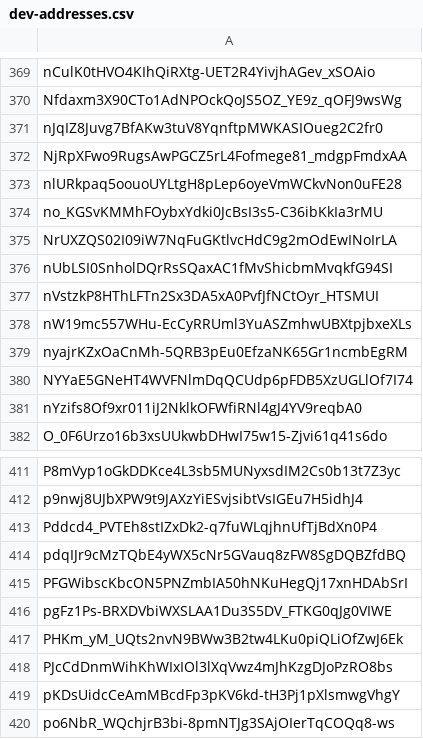
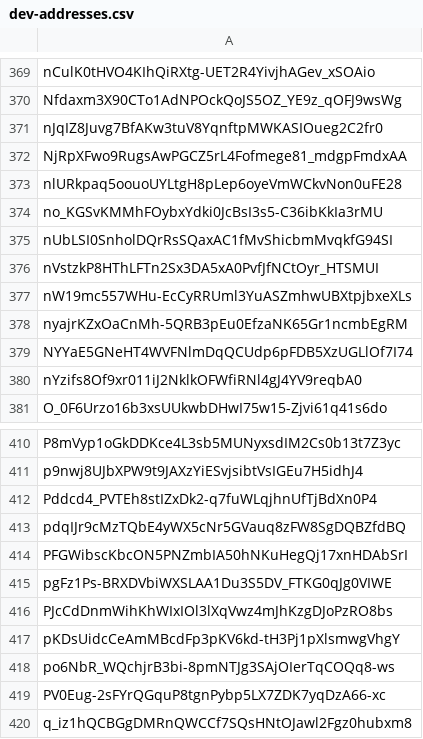
Before and after one commit to Jonny-Ringo/the_eye_of_AO, a CSV file: data/dev-addresses.csv, drawn as a sheet; only a part is shown, gaps mark what is left out; the shorter side is filled out with more unchanged rows.

Commit message:
📥 Updated developer address list

```diff
--- a/data/dev-addresses.csv
+++ b/data/dev-addresses.csv
@@ -374,3 +374,2 @@ nlURkpaq5oouoUYLtgH8pLep6oyeVmWCkvNon0uFE28
 no_KGSvKMMhFOybxYdki0JcBsI3s5-C36ibKkIa3rMU
-NrUXZQS02I09iW7NqFuGKtlvcHdC9g2mOdEwINoIrLA
 nUbLSI0SnholDQrRsSQaxAC1fMvShicbmMvqkfG94SI
@@ -416,3 +415,2 @@ PFGWibscKbcON5PNZmbIA50hNKuHegQj17xnHDAbSrI
 pgFz1Ps-BRXDVbiWXSLAA1Du3S5DV_FTKG0qJg0VIWE
-PHKm_yM_UQts2nvN9BWw3B2tw4LKu0piQLiOfZwJ6Ek
 PJcCdDnmWihKhWIxIOl3lXqVwz4mJhKzgDJoPzRO8bs
```
